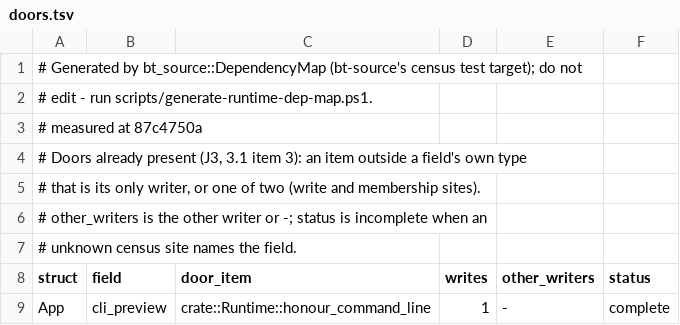
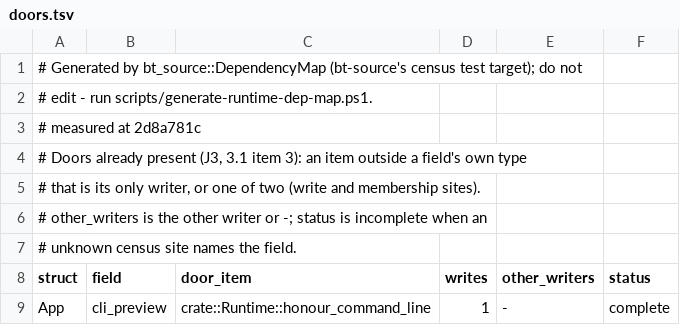
Before and after one commit to lulu-loopp/folio-terminal, a TSV file: docs/plans/design/runtime-dep-map/doors.tsv, drawn as a sheet; only a part is shown.

```diff
--- a/docs/plans/design/runtime-dep-map/doors.tsv
+++ b/docs/plans/design/runtime-dep-map/doors.tsv
@@ -2,3 +2,3 @@
 # edit - run scripts/generate-runtime-dep-map.ps1.
-# measured at 87c4750a
+# measured at 2d8a781c
 # Doors already present (J3, 3.1 item 3): an item outside a field's own type
```
Also changed, not shown: docs/plans/design/runtime-dep-map/fields.tsv, docs/plans/design/runtime-dep-map/topics.tsv, 1 other file.
